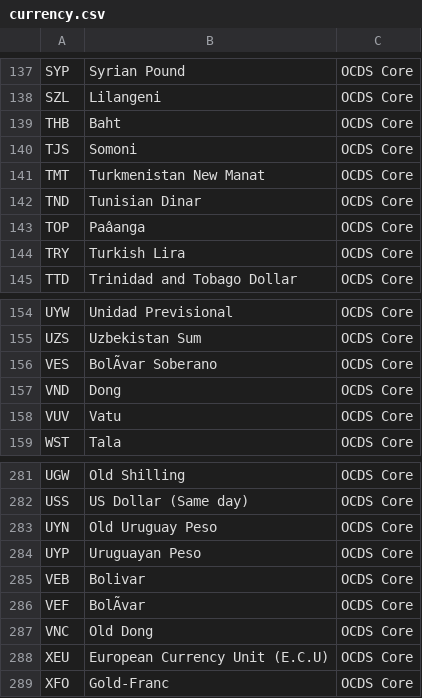
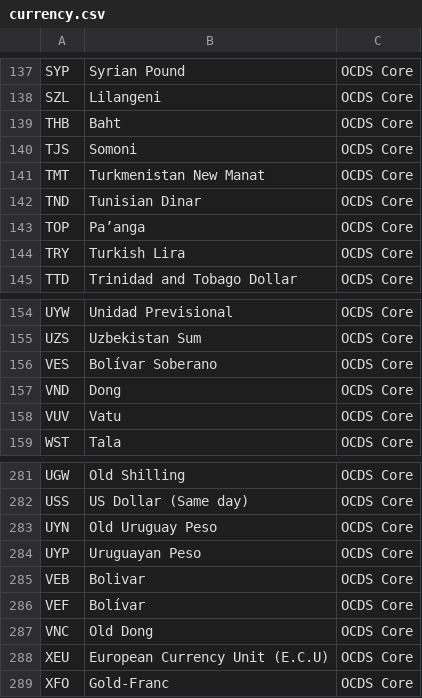
Before and after one commit to open-contracting/infrastructure, a CSV file: schema/project-level/codelists/currency.csv, drawn as a sheet; only a part is shown, gaps mark what is left out; the diff names each change by its address in the sheet, - before the commit and + after, or states it on an @@ line.

Commit message:
Run ./manage.py update
- Add Extension column to Finance codelists
- Correct encoding of currency
- Small modifications to documentType, milestoneCode, milestoneType codes
- Small modifications to schema descriptions
- Change schema property order

```diff
--- a/schema/project-level/codelists/currency.csv
+++ b/schema/project-level/codelists/currency.csv
-B143: Paâanga
+B143: Pa’anga
-B156: BolÃvar Soberano
+B156: Bolívar Soberano
-B286: BolÃvar
+B286: Bolívar
```
Also changed, not shown: schema/project-level/codelists/documentType.csv, schema/project-level/codelists/financingArrangementType.csv, 6 other files.
